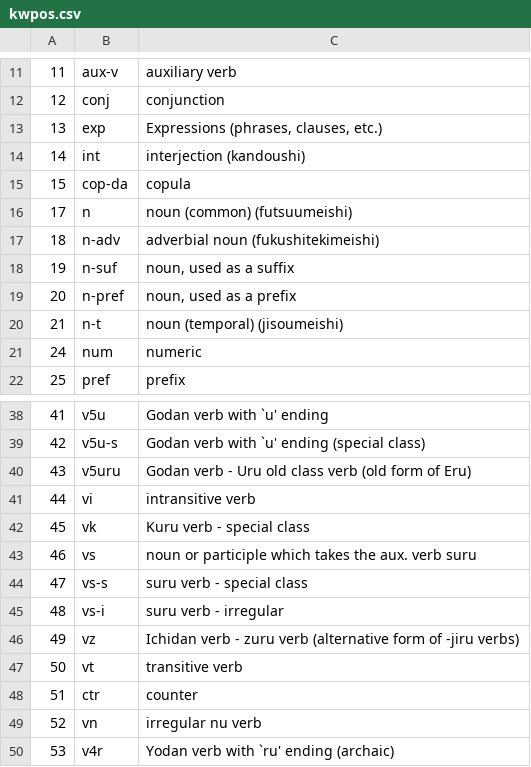
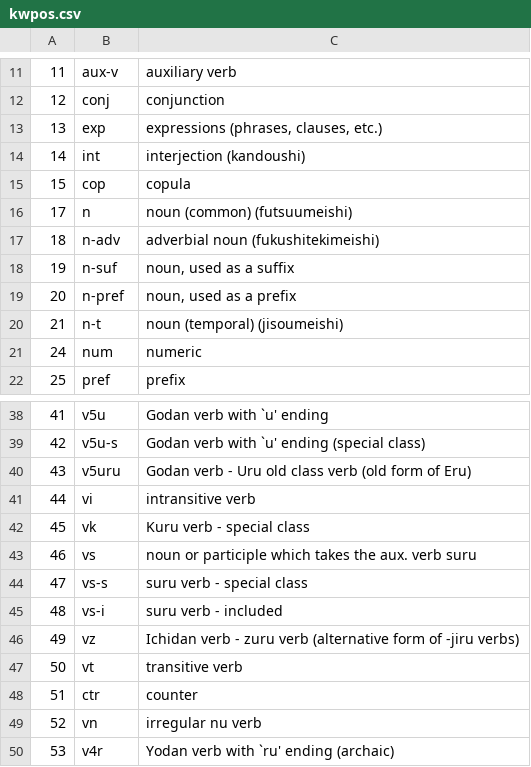
Before and after one commit to yamagoya/jconj, a CSV file: data/kwpos.csv, drawn as a sheet; only a part is shown, gaps mark what is left out.

```diff
--- a/data/kwpos.csv
+++ b/data/kwpos.csv
@@ -12,5 +12,5 @@
 12	conj	conjunction
-13	exp	Expressions (phrases, clauses, etc.)
+13	exp	expressions (phrases, clauses, etc.)
 14	int	interjection (kandoushi)
-15	cop-da	copula
+15	cop	copula
 17	n	noun (common) (futsuumeishi)
@@ -44,3 +44,3 @@
 47	vs-s	suru verb - special class
-48	vs-i	suru verb - irregular
+48	vs-i	suru verb - included
 49	vz	Ichidan verb - zuru verb (alternative form of -jiru verbs)
```
Also changed, not shown: data/conj.csv, data/conjo.csv.
